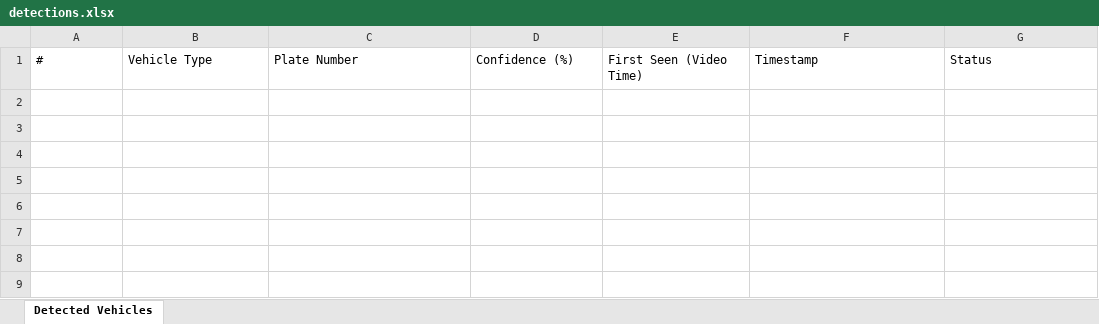
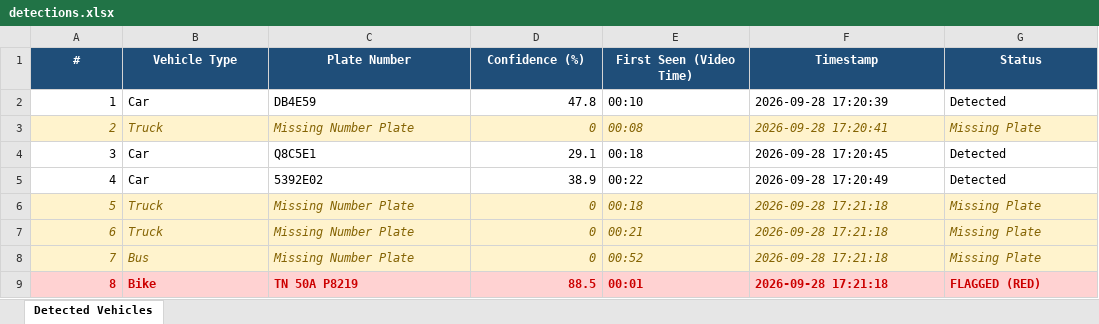
Before and after one commit to asanm11611622ubca006/vision-project, an Excel workbook: data/detections.xlsx, sheet Detected Vehicles, drawn as a sheet; values as stored, in another font and other column widths than the file's, no borders; the diff names each change by its address in the sheet, - before the commit and + after, or states it on an @@ line.

```diff
--- a/data/detections.xlsx (sheet Detected Vehicles)
+++ b/data/detections.xlsx (sheet Detected Vehicles)
@@ A1:G1 fill: none → #1F4E79, bold: off → on, text colour: black → #FFFFFF, alignment: left → center @@
+row 2: 1 | Car | DB4E59 | 47.8 | 00:10 | 2026-09-28 17:20:39 | Detected
+row 3: 2 | Truck | Missing Number Plate | 0 | 00:08 | 2026-09-28 17:20:41 | Missing Plate
+row 4: 3 | Car | Q8C5E1 | 29.1 | 00:18 | 2026-09-28 17:20:45 | Detected
+row 5: 4 | Car | 5392E02 | 38.9 | 00:22 | 2026-09-28 17:20:49 | Detected
+row 6: 5 | Truck | Missing Number Plate | 0 | 00:18 | 2026-09-28 17:21:18 | Missing Plate
+row 7: 6 | Truck | Missing Number Plate | 0 | 00:21 | 2026-09-28 17:21:18 | Missing Plate
+row 8: 7 | Bus | Missing Number Plate | 0 | 00:52 | 2026-09-28 17:21:18 | Missing Plate
+row 9: 8 | Bike | TN 50A P8219 | 88.5 | 00:01 | 2026-09-28 17:21:18 | FLAGGED (RED)
```
Also changed, not shown: 6 other files.
